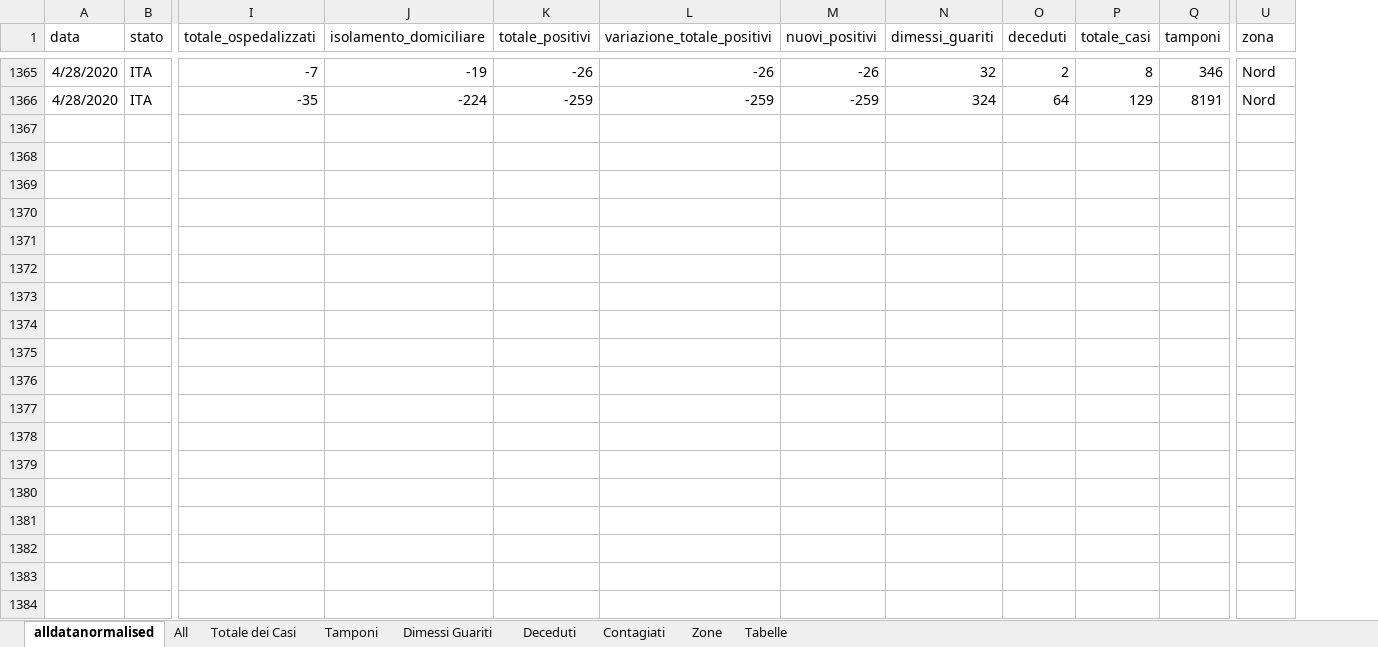
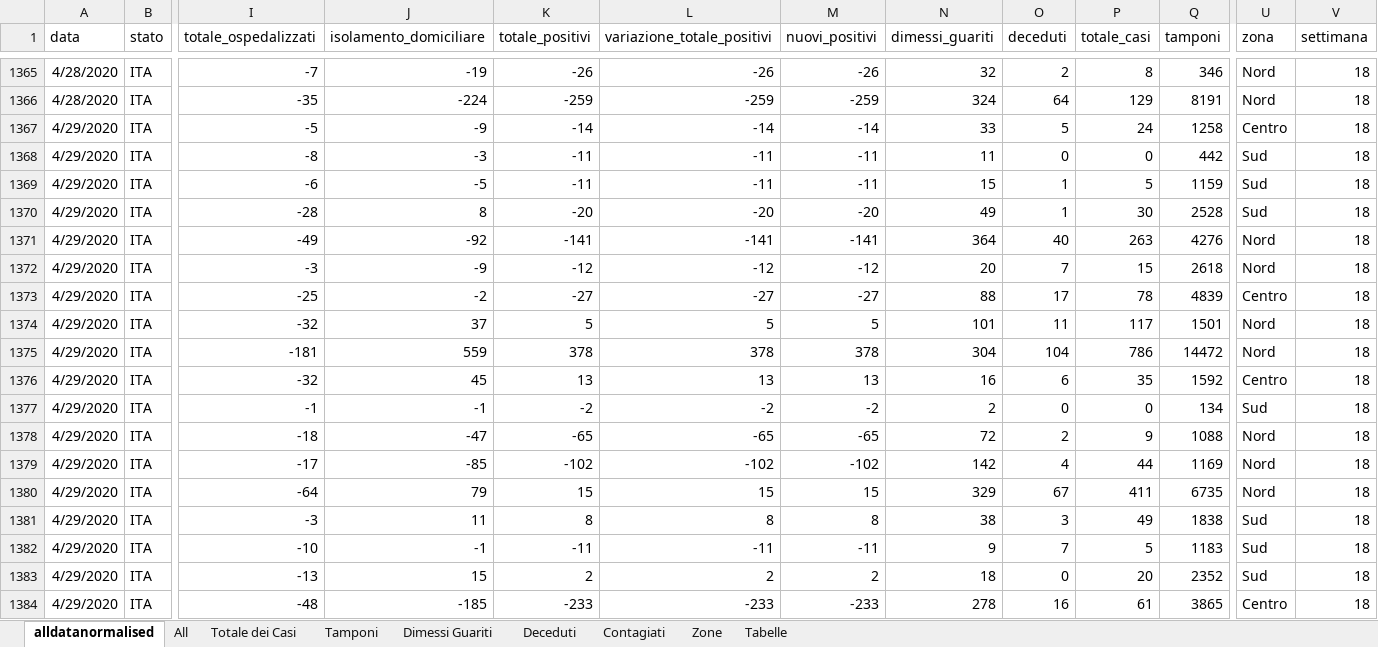
Before and after one commit to gadaxmagicgadax/covid-19, an Excel workbook: alldatanormalised-total.xlsx, sheet alldatanormalised, drawn as a sheet; only a part is shown, gaps mark what is left out; values as stored, in another font and other column widths than the file's, no borders; rows hold the shown columns only; the diff covers the shown part only; the diff names each change by its address in the sheet, - before the commit and + after, or states it on an @@ line.

Commit message:
Add files via upload

```diff
--- a/alldatanormalised-total.xlsx (sheet alldatanormalised)
+++ b/alldatanormalised-total.xlsx (sheet alldatanormalised)
+column V (settimana), rows 1365-1366: 18 | 18
+row 1367: 4/29/2020 | ITA | -5 | -9 | -14 | -14 | -14 | 33 | 5 | 24 | 1258 | Centro | 18
+row 1368: 4/29/2020 | ITA | -8 | -3 | -11 | -11 | -11 | 11 | 0 | 0 | 442 | Sud | 18
+row 1369: 4/29/2020 | ITA | -6 | -5 | -11 | -11 | -11 | 15 | 1 | 5 | 1159 | Sud | 18
+row 1370: 4/29/2020 | ITA | -28 | 8 | -20 | -20 | -20 | 49 | 1 | 30 | 2528 | Sud | 18
+row 1371: 4/29/2020 | ITA | -49 | -92 | -141 | -141 | -141 | 364 | 40 | 263 | 4276 | Nord | 18
+row 1372: 4/29/2020 | ITA | -3 | -9 | -12 | -12 | -12 | 20 | 7 | 15 | 2618 | Nord | 18
+row 1373: 4/29/2020 | ITA | -25 | -2 | -27 | -27 | -27 | 88 | 17 | 78 | 4839 | Centro | 18
+row 1374: 4/29/2020 | ITA | -32 | 37 | 5 | 5 | 5 | 101 | 11 | 117 | 1501 | Nord | 18
+row 1375: 4/29/2020 | ITA | -181 | 559 | 378 | 378 | 378 | 304 | 104 | 786 | 14472 | Nord | 18
+row 1376: 4/29/2020 | ITA | -32 | 45 | 13 | 13 | 13 | 16 | 6 | 35 | 1592 | Centro | 18
+row 1377: 4/29/2020 | ITA | -1 | -1 | -2 | -2 | -2 | 2 | 0 | 0 | 134 | Sud | 18
+row 1378: 4/29/2020 | ITA | -18 | -47 | -65 | -65 | -65 | 72 | 2 | 9 | 1088 | Nord | 18
+row 1379: 4/29/2020 | ITA | -17 | -85 | -102 | -102 | -102 | 142 | 4 | 44 | 1169 | Nord | 18
+row 1380: 4/29/2020 | ITA | -64 | 79 | 15 | 15 | 15 | 329 | 67 | 411 | 6735 | Nord | 18
+row 1381: 4/29/2020 | ITA | -3 | 11 | 8 | 8 | 8 | 38 | 3 | 49 | 1838 | Sud | 18
+row 1382: 4/29/2020 | ITA | -10 | -1 | -11 | -11 | -11 | 9 | 7 | 5 | 1183 | Sud | 18
+row 1383: 4/29/2020 | ITA | -13 | 15 | 2 | 2 | 2 | 18 | 0 | 20 | 2352 | Sud | 18
+row 1384: 4/29/2020 | ITA | -48 | -185 | -233 | -233 | -233 | 278 | 16 | 61 | 3865 | Centro | 18
```
Also changed, not shown: 3 added rows elsewhere in this sheet, sheet All, sheet Contagiati, sheet Tamponi, sheet Deceduti, sheet Dimessi Guariti, sheet Totale dei Casi, hidden cells, charts or pictures.
